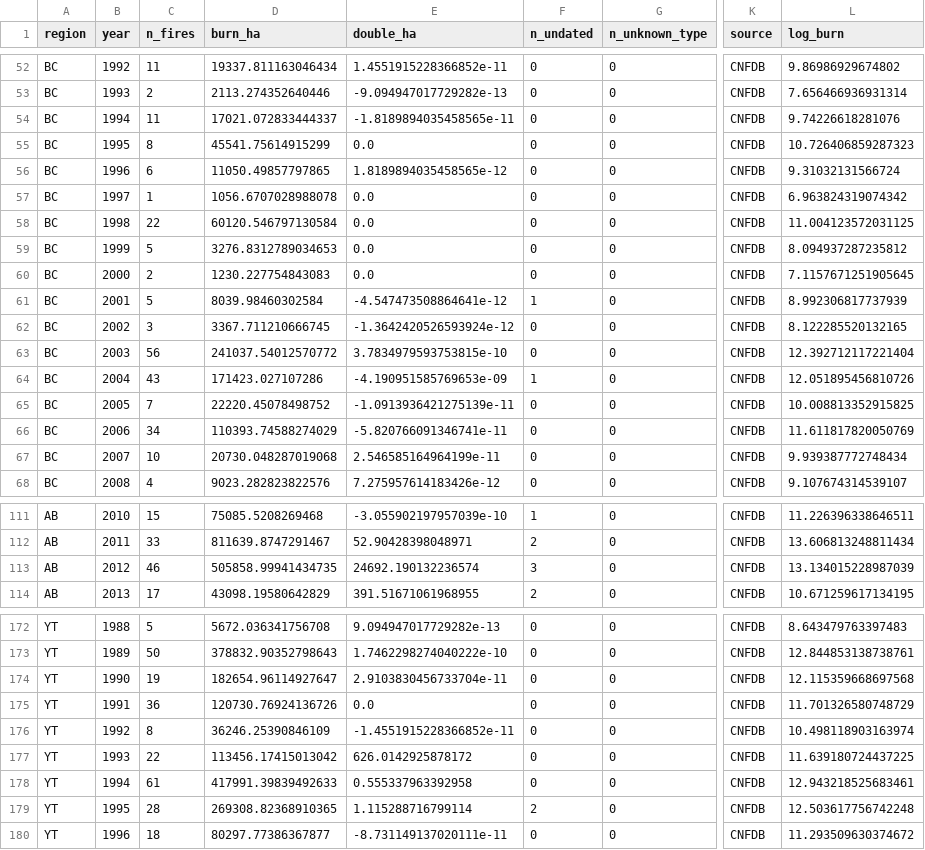
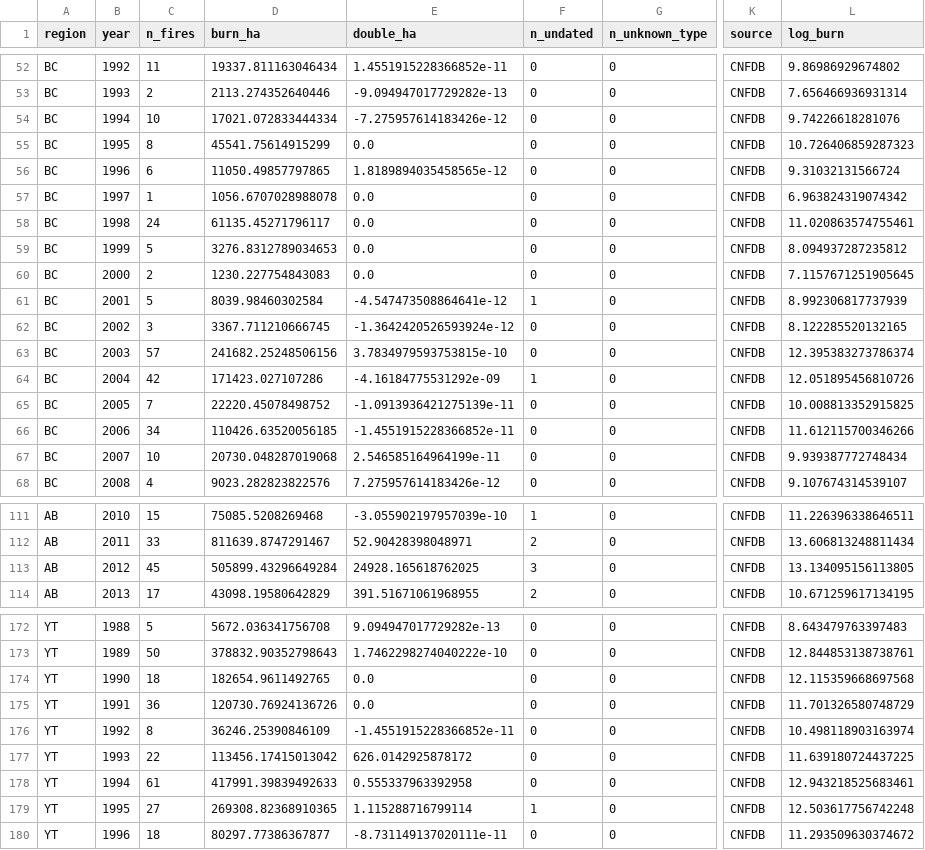
Before and after one commit to dacekroberts/hydrowhiplash-elnino26, a CSV file: results/tables/fire_region_year.csv, drawn as a sheet; only a part is shown, gaps mark what is left out; the diff names each change by its address in the sheet, - before the commit and + after, or states it on an @@ line.

```diff
--- a/results/tables/fire_region_year.csv
+++ b/results/tables/fire_region_year.csv
-C54 (n_fires): 11
+C54 (n_fires): 10
-D54 (burn_ha): 17021.072833444337
+D54 (burn_ha): 17021.072833444334
-E54 (double_ha): -1.8189894035458565e-11
+E54 (double_ha): -7.275957614183426e-12
-C58 (n_fires): 22
+C58 (n_fires): 24
-D58 (burn_ha): 60120.546797130584
+D58 (burn_ha): 61135.45271796117
-L58 (log_burn): 11.004123572031125
+L58 (log_burn): 11.020863574755461
-C63 (n_fires): 56
+C63 (n_fires): 57
-D63 (burn_ha): 241037.54012570772
+D63 (burn_ha): 241682.25248506156
-L63 (log_burn): 12.392712117221404
+L63 (log_burn): 12.395383273786374
-C64 (n_fires): 43
+C64 (n_fires): 42
-E64 (double_ha): -4.190951585769653e-09
+E64 (double_ha): -4.16184775531292e-09
-D66 (burn_ha): 110393.74588274029
+D66 (burn_ha): 110426.63520056185
-E66 (double_ha): -5.820766091346741e-11
+E66 (double_ha): -1.4551915228366852e-11
-L66 (log_burn): 11.611817820050769
+L66 (log_burn): 11.612115700346266
-C113 (n_fires): 46
+C113 (n_fires): 45
-D113 (burn_ha): 505858.99941434735
+D113 (burn_ha): 505899.43296649284
-E113 (double_ha): 24692.190132236574
+E113 (double_ha): 24928.165618762025
-L113 (log_burn): 13.134015228987039
+L113 (log_burn): 13.134095156113805
-C174 (n_fires): 19
+C174 (n_fires): 18
-D174 (burn_ha): 182654.96114927647
+D174 (burn_ha): 182654.9611492765
-E174 (double_ha): 2.9103830456733704e-11
+E174 (double_ha): 0.0
-C179 (n_fires): 28
+C179 (n_fires): 27
-F179 (n_undated): 2
+F179 (n_undated): 1
```
Also changed, not shown: results/tables/fire_region_year_frozen_rules.csv, results/tables/input_pins.csv, 13 other files.
